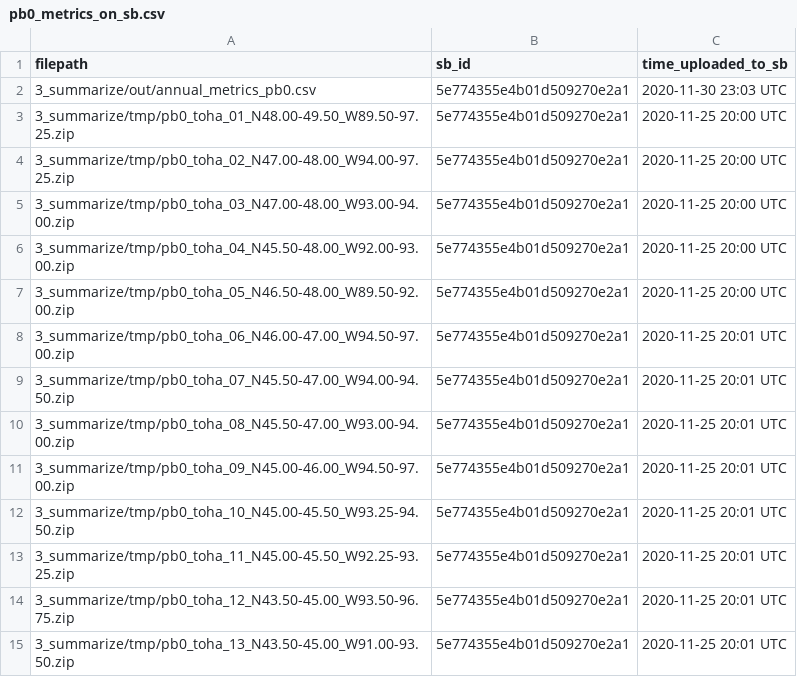
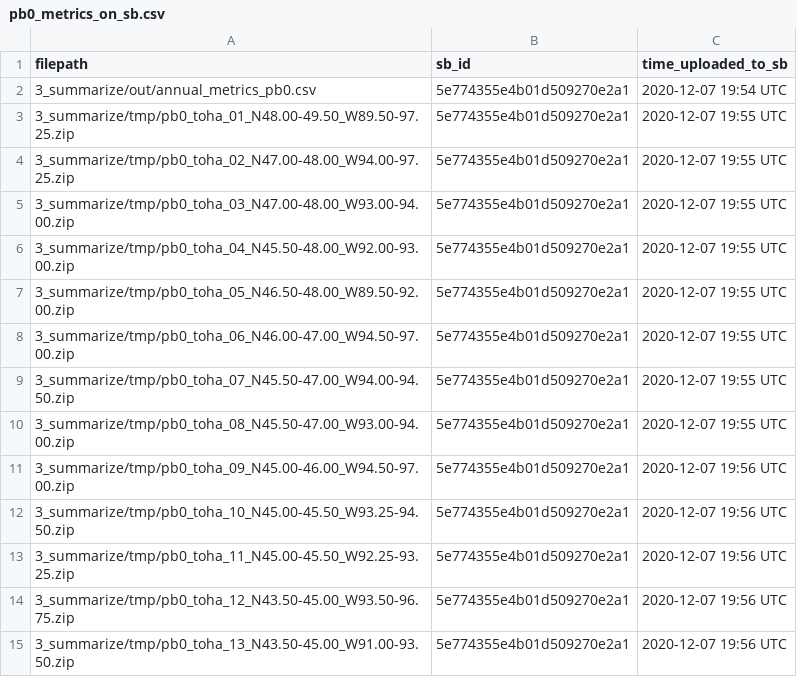
Before and after one commit to DOI-USGS/lake-temperature-out, a CSV file: 4_push2sb/log/pb0_metrics_on_sb.csv, drawn as a sheet.

Commit message:
update SB push to use JRs updates to be more robust

```diff
--- a/4_push2sb/log/pb0_metrics_on_sb.csv
+++ b/4_push2sb/log/pb0_metrics_on_sb.csv
@@ -1,15 +1,15 @@
 filepath,sb_id,time_uploaded_to_sb
-3_summarize/out/annual_metrics_pb0.csv,5e774355e4b01d509270e2a1,2020-11-30 23:03 UTC
-3_summarize/tmp/pb0_toha_01_N48.00-49.50_W89.50-97.25.zip,5e774355e4b01d509270e2a1,2020-11-25 20:00 UTC
-3_summarize/tmp/pb0_toha_02_N47.00-48.00_W94.00-97.25.zip,5e774355e4b01d509270e2a1,2020-11-25 20:00 UTC
-3_summarize/tmp/pb0_toha_03_N47.00-48.00_W93.00-94.00.zip,5e774355e4b01d509270e2a1,2020-11-25 20:00 UTC
-3_summarize/tmp/pb0_toha_04_N45.50-48.00_W92.00-93.00.zip,5e774355e4b01d509270e2a1,2020-11-25 20:00 UTC
-3_summarize/tmp/pb0_toha_05_N46.50-48.00_W89.50-92.00.zip,5e774355e4b01d509270e2a1,2020-11-25 20:00 UTC
-3_summarize/tmp/pb0_toha_06_N46.00-47.00_W94.50-97.00.zip,5e774355e4b01d509270e2a1,2020-11-25 20:01 UTC
-3_summarize/tmp/pb0_toha_07_N45.50-47.00_W94.00-94.50.zip,5e774355e4b01d509270e2a1,2020-11-25 20:01 UTC
-3_summarize/tmp/pb0_toha_08_N45.50-47.00_W93.00-94.00.zip,5e774355e4b01d509270e2a1,2020-11-25 20:01 UTC
-3_summarize/tmp/pb0_toha_09_N45.00-46.00_W94.50-97.00.zip,5e774355e4b01d509270e2a1,2020-11-25 20:01 UTC
-3_summarize/tmp/pb0_toha_10_N45.00-45.50_W93.25-94.50.zip,5e774355e4b01d509270e2a1,2020-11-25 20:01 UTC
-3_summarize/tmp/pb0_toha_11_N45.00-45.50_W92.25-93.25.zip,5e774355e4b01d509270e2a1,2020-11-25 20:01 UTC
-3_summarize/tmp/pb0_toha_12_N43.50-45.00_W93.50-96.75.zip,5e774355e4b01d509270e2a1,2020-11-25 20:01 UTC
-3_summarize/tmp/pb0_toha_13_N43.50-45.00_W91.00-93.50.zip,5e774355e4b01d509270e2a1,2020-11-25 20:01 UTC
+3_summarize/out/annual_metrics_pb0.csv,5e774355e4b01d509270e2a1,2020-12-07 19:54 UTC
+3_summarize/tmp/pb0_toha_01_N48.00-49.50_W89.50-97.25.zip,5e774355e4b01d509270e2a1,2020-12-07 19:55 UTC
+3_summarize/tmp/pb0_toha_02_N47.00-48.00_W94.00-97.25.zip,5e774355e4b01d509270e2a1,2020-12-07 19:55 UTC
+3_summarize/tmp/pb0_toha_03_N47.00-48.00_W93.00-94.00.zip,5e774355e4b01d509270e2a1,2020-12-07 19:55 UTC
+3_summarize/tmp/pb0_toha_04_N45.50-48.00_W92.00-93.00.zip,5e774355e4b01d509270e2a1,2020-12-07 19:55 UTC
+3_summarize/tmp/pb0_toha_05_N46.50-48.00_W89.50-92.00.zip,5e774355e4b01d509270e2a1,2020-12-07 19:55 UTC
+3_summarize/tmp/pb0_toha_06_N46.00-47.00_W94.50-97.00.zip,5e774355e4b01d509270e2a1,2020-12-07 19:55 UTC
+3_summarize/tmp/pb0_toha_07_N45.50-47.00_W94.00-94.50.zip,5e774355e4b01d509270e2a1,2020-12-07 19:55 UTC
+3_summarize/tmp/pb0_toha_08_N45.50-47.00_W93.00-94.00.zip,5e774355e4b01d509270e2a1,2020-12-07 19:55 UTC
+3_summarize/tmp/pb0_toha_09_N45.00-46.00_W94.50-97.00.zip,5e774355e4b01d509270e2a1,2020-12-07 19:56 UTC
+3_summarize/tmp/pb0_toha_10_N45.00-45.50_W93.25-94.50.zip,5e774355e4b01d509270e2a1,2020-12-07 19:56 UTC
+3_summarize/tmp/pb0_toha_11_N45.00-45.50_W92.25-93.25.zip,5e774355e4b01d509270e2a1,2020-12-07 19:56 UTC
+3_summarize/tmp/pb0_toha_12_N43.50-45.00_W93.50-96.75.zip,5e774355e4b01d509270e2a1,2020-12-07 19:56 UTC
+3_summarize/tmp/pb0_toha_13_N43.50-45.00_W91.00-93.50.zip,5e774355e4b01d509270e2a1,2020-12-07 19:56 UTC
```
Also changed, not shown: 1 other file.
